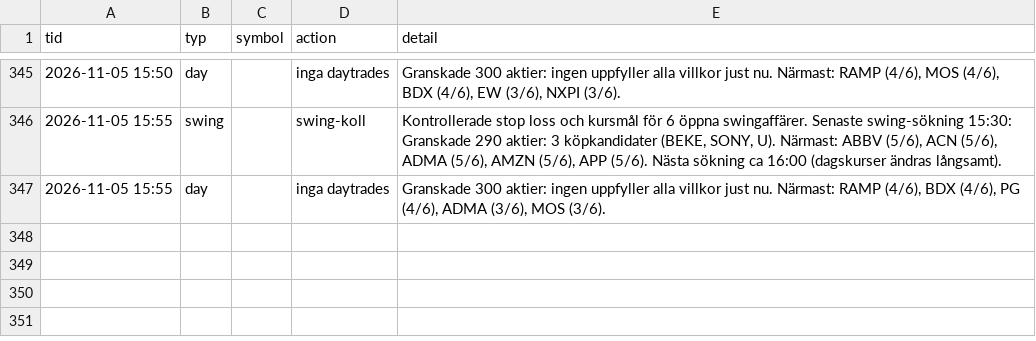
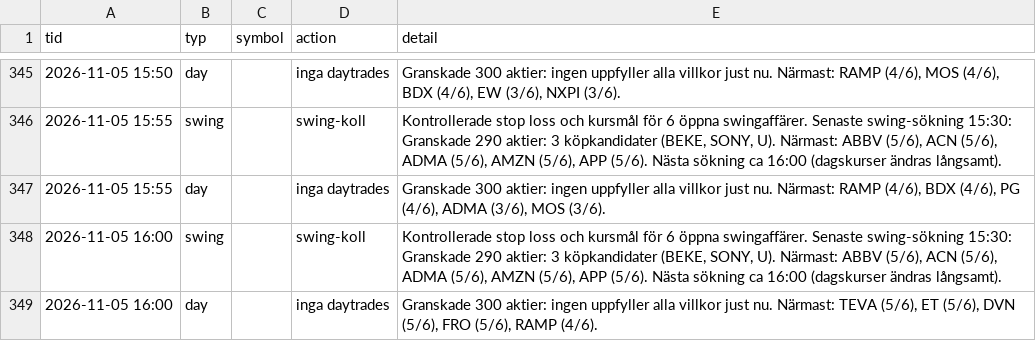
Before and after one commit to danielsorting/us_trading_platform_v2, a CSV file: paper/auto_log.csv, drawn as a sheet; only a part is shown, gaps mark what is left out.

```diff
--- a/paper/auto_log.csv
+++ b/paper/auto_log.csv
@@ -347 +347,3 @@ tid,typ,symbol,action,detail
 2026-11-05 15:55,day,,inga daytrades,"Granskade 300 aktier: ingen uppfyller alla villkor just nu. Närmast: RAMP (4/6), BDX (4/6), PG (4/6), ADMA (3/6), MOS (3/6)."
+2026-11-05 16:00,swing,,swing-koll,"Kontrollerade stop loss och kursmål för 6 öppna swingaffärer. Senaste swing-sökning 15:30: Granskade 290 aktier: 3 köpkandidater (BEKE, SONY, U). Närmast: ABBV (5/6), ACN (5/6), ADMA (5/6), AMZN (5/6), APP (5/6). Nästa sökning ca 16:00 (dagskurser ändras långsamt)."
+2026-11-05 16:00,day,,inga daytrades,"Granskade 300 aktier: ingen uppfyller alla villkor just nu. Närmast: TEVA (5/6), ET (5/6), DVN (5/6), FRO (5/6), RAMP (4/6)."
```
Also changed, not shown: 1 other file.
